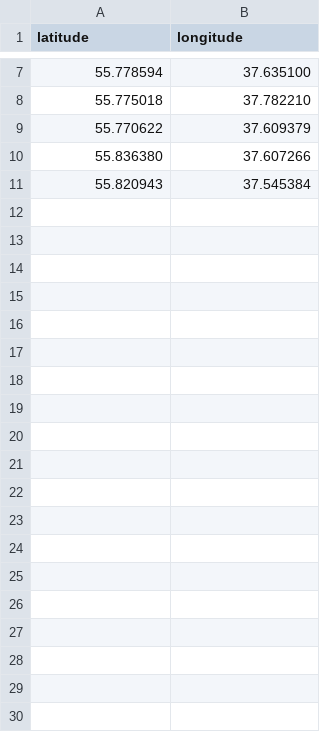
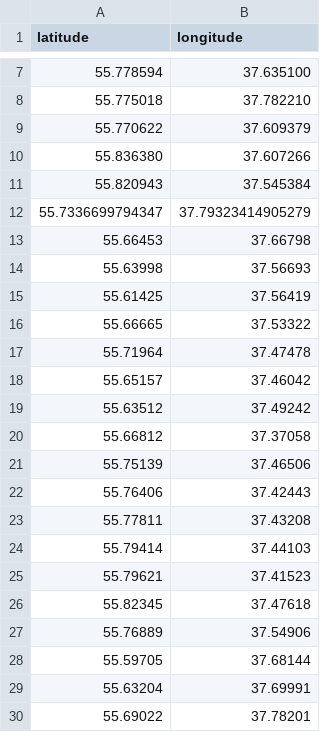
Before and after one commit to vladlevitin/TDT4173-Moscow-Housing, a CSV file: prepared_data/extra_features/park.csv, drawn as a sheet; only a part is shown, gaps mark what is left out; the diff covers the shown part only.

```diff
--- a/prepared_data/extra_features/park.csv
+++ b/prepared_data/extra_features/park.csv
@@ -11 +11,20 @@ latitude,longitude
 55.820943,37.545384
+55.7336699794347,37.79323414905279
+55.66453,37.66798
+55.63998,37.56693
+55.61425,37.56419
+55.66665,37.53322
+55.71964,37.47478
+55.65157,37.46042
+55.63512,37.49242
+55.66812,37.37058
+55.75139,37.46506
+55.76406,37.42443
+55.77811,37.43208
+55.79414,37.44103
+55.79621,37.41523
+55.82345,37.47618
+55.76889,37.54906
+55.59705,37.68144
+55.63204,37.69991
+55.69022,37.78201
```
Also changed, not shown: 10 added rows elsewhere in this file, average_predictions.csv, catboost_predictions.csv, 7 other files.
